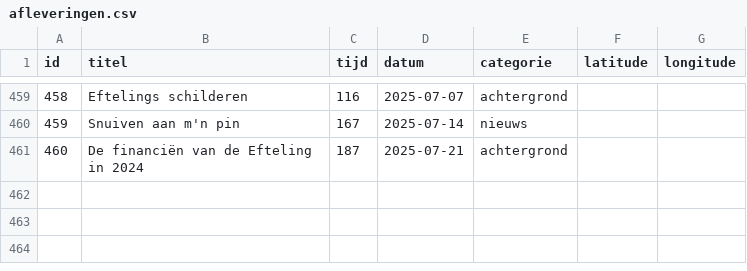
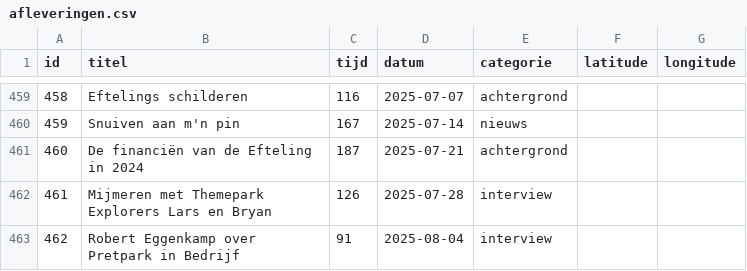
Before and after one commit to SjorsHartwijk/kleineboodschap, a CSV file: afleveringen.csv, drawn as a sheet; only a part is shown, gaps mark what is left out; the diff names each change by its address in the sheet, - before the commit and + after, or states it on an @@ line.

Commit message:
Afleveringen 461 & 462

```diff
--- a/afleveringen.csv
+++ b/afleveringen.csv
+row 462: 461 | Mijmeren met Themepark Explorers Lars en Bryan | 126 | 2025-07-28 | interview
+row 463: 462 | Robert Eggenkamp over Pretpark in Bedrijf | 91 | 2025-08-04 | interview
```
Also changed, not shown: 2 other files.
